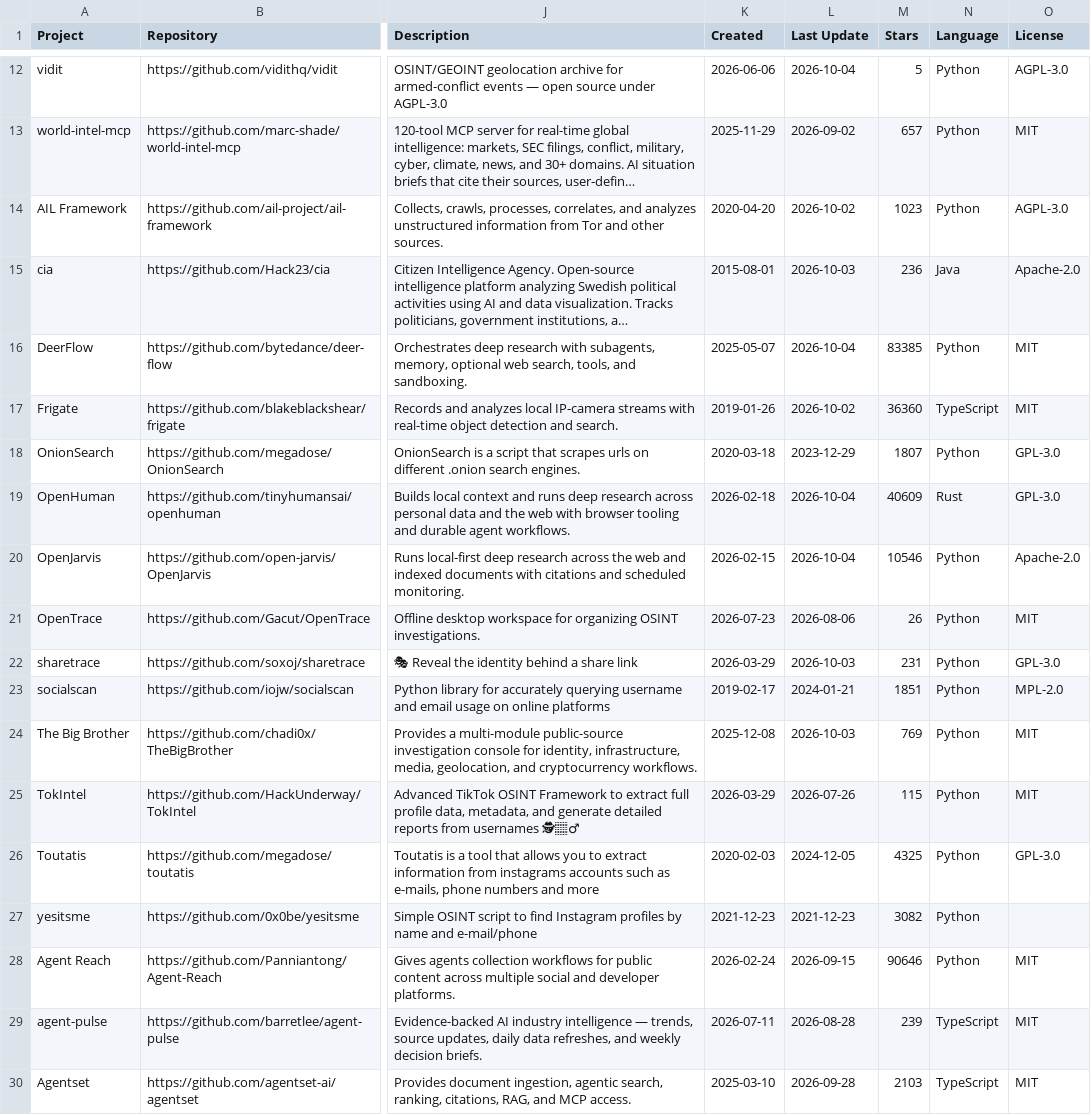
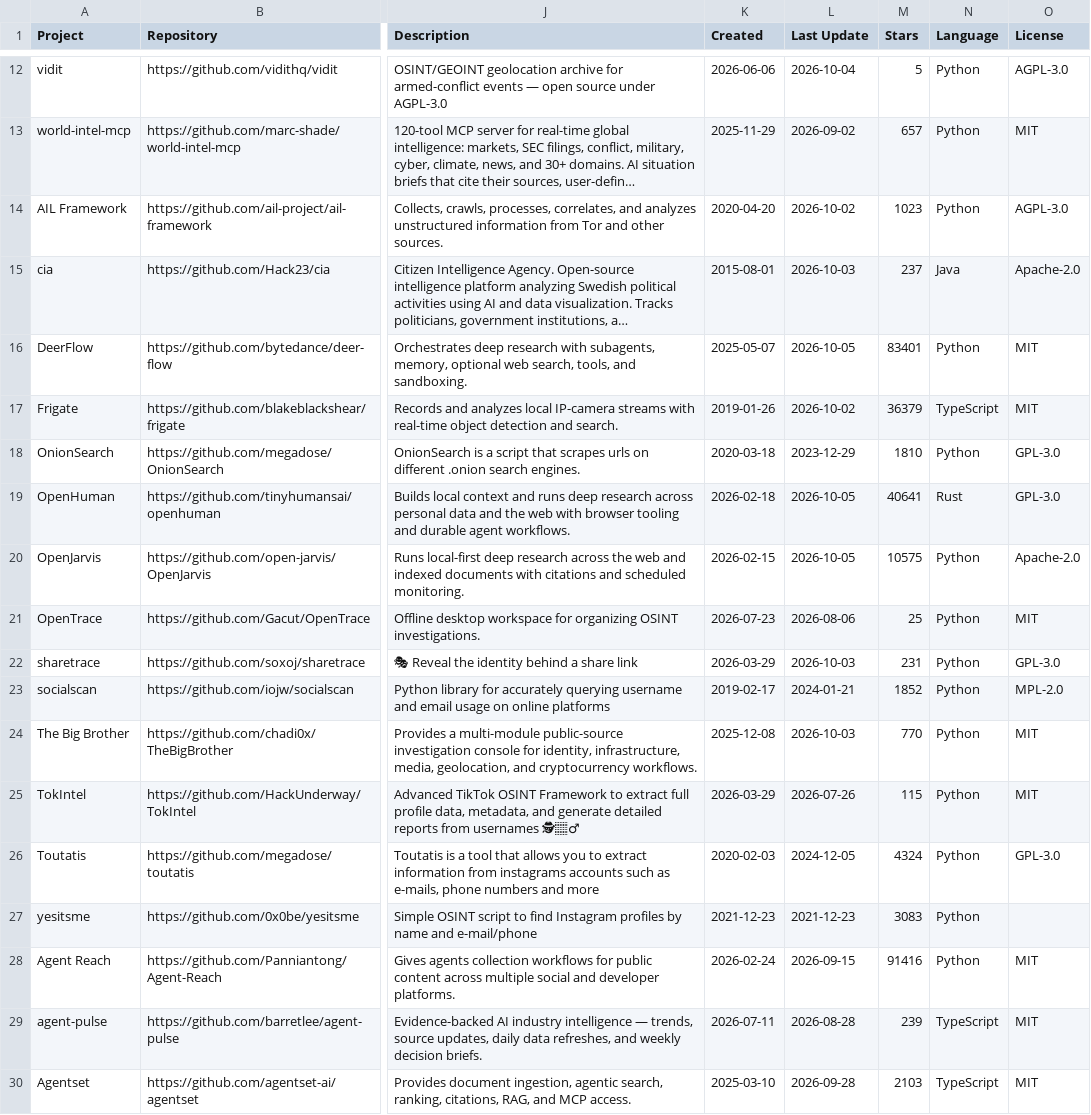
Before and after one commit to osintshifu/awesome-osint-repos, a CSV file: .catalog/data/candidates.csv, drawn as a sheet; only a part is shown, gaps mark what is left out; long unchanged cells end in …; the diff covers the shown part only; the diff names each change by its address in the sheet, - before the commit and + after, or states it on an @@ line.

Commit message:
Refresh catalogue metadata

```diff
--- a/.catalog/data/candidates.csv
+++ b/.catalog/data/candidates.csv
-M15 (Stars): 236
+M15 (Stars): 237
-L16 (Last Update): 2026-10-04
+L16 (Last Update): 2026-10-05
-M16 (Stars): 83385
+M16 (Stars): 83401
-M17 (Stars): 36360
+M17 (Stars): 36379
-M18 (Stars): 1807
+M18 (Stars): 1810
-L19:L20 (Last Update): 2026-10-04
+L19:L20 (Last Update): 2026-10-05
-M19 (Stars): 40609
+M19 (Stars): 40641
-M20 (Stars): 10546
+M20 (Stars): 10575
-M21 (Stars): 26
+M21 (Stars): 25
-M23 (Stars): 1851
+M23 (Stars): 1852
-M24 (Stars): 769
+M24 (Stars): 770
-M26 (Stars): 4325
+M26 (Stars): 4324
-M27 (Stars): 3082
+M27 (Stars): 3083
-M28 (Stars): 90646
+M28 (Stars): 91416
```
Also changed, not shown: 108 edited cells elsewhere in this file, osint-repositories.csv, 7 other files.
